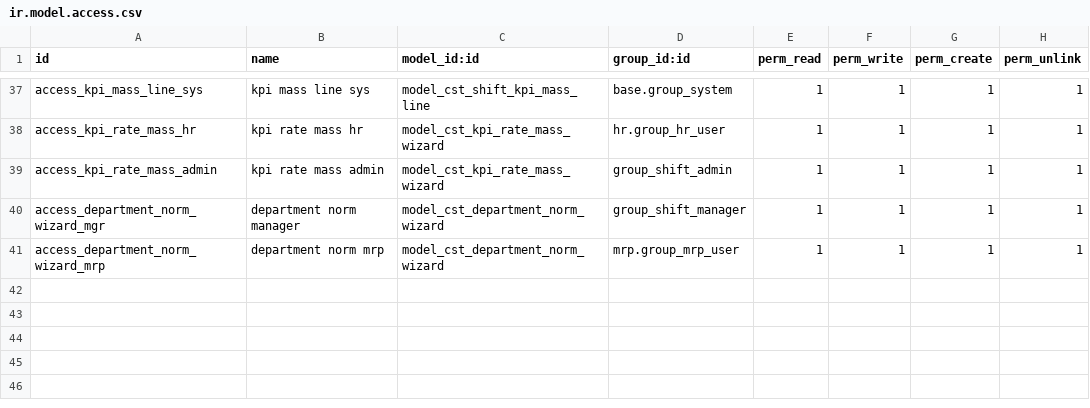
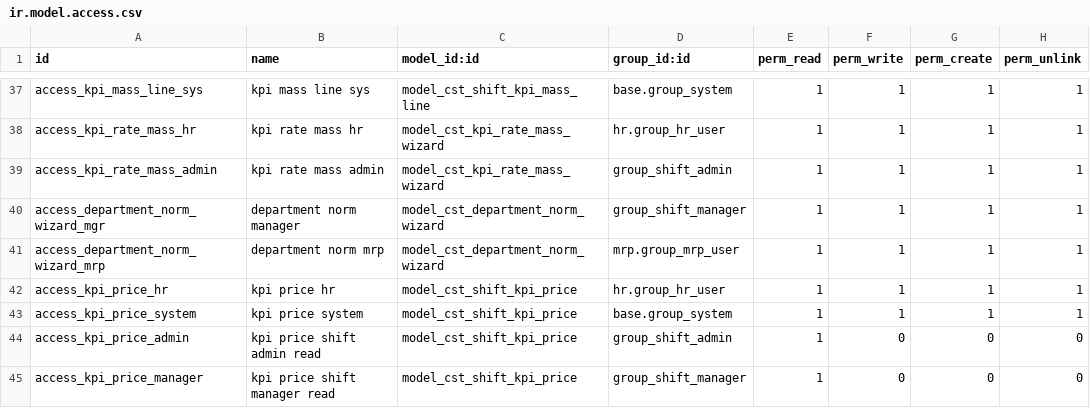
Before and after one commit to shokhsmee/khatdecor, a CSV file: cst_kerama_shift/security/ir.model.access.csv, drawn as a sheet; only a part is shown, gaps mark what is left out.

```diff
--- a/cst_kerama_shift/security/ir.model.access.csv
+++ b/cst_kerama_shift/security/ir.model.access.csv
@@ -41 +41,5 @@ access_department_norm_wizard_mgr,department norm manager,model_cst_department_n
 access_department_norm_wizard_mrp,department norm mrp,model_cst_department_norm_wizard,mrp.group_mrp_user,1,1,1,1
+access_kpi_price_hr,kpi price hr,model_cst_shift_kpi_price,hr.group_hr_user,1,1,1,1
+access_kpi_price_system,kpi price system,model_cst_shift_kpi_price,base.group_system,1,1,1,1
+access_kpi_price_admin,kpi price shift admin read,model_cst_shift_kpi_price,group_shift_admin,1,0,0,0
+access_kpi_price_manager,kpi price shift manager read,model_cst_shift_kpi_price,group_shift_manager,1,0,0,0
```
Also changed, not shown: cst_kerama_dispatch/security/ir.model.access.csv, cst_kerama_product_price/security/ir.model.access.csv, 40 other files.
